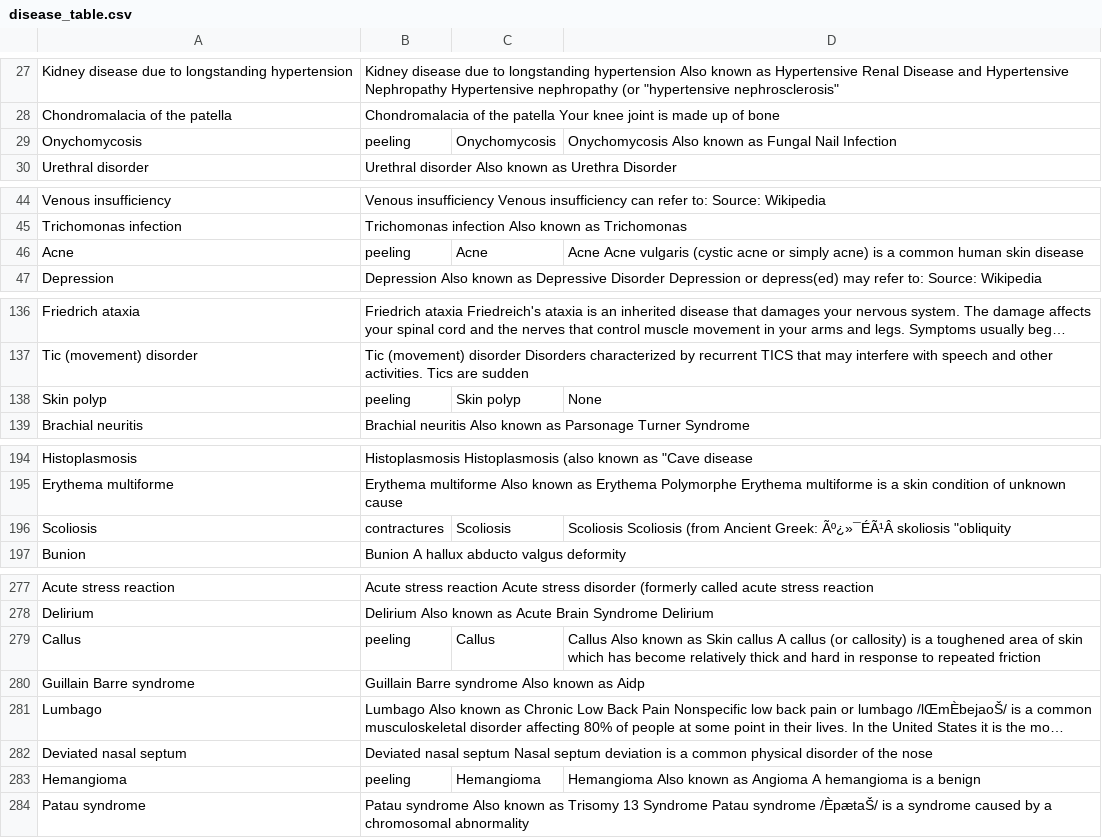
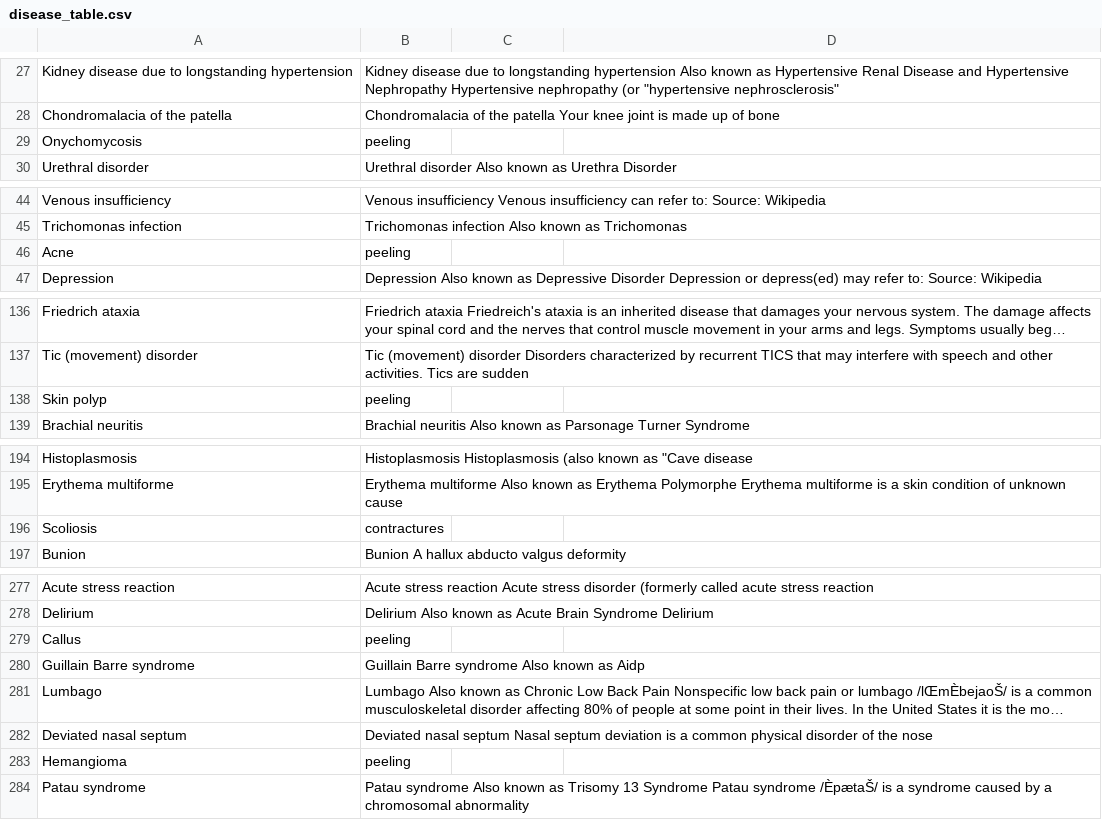
Before and after one commit to jmshima01/WebMDPlus, a CSV file: disease_table.csv, drawn as a sheet; only a part is shown, gaps mark what is left out; long unchanged cells end in …; the diff covers the shown part only; the diff names each change by its address in the sheet, - before the commit and + after, or states it on an @@ line.

```diff
--- a/disease_table.csv
+++ b/disease_table.csv
-C29: Onychomycosis
+C29: (empty)
-D29: Onychomycosis Also known as Fungal Nail Infection
+D29: (empty)
-C46: Acne
+C46: (empty)
-D46: Acne Acne vulgaris (cystic acne or simply acne) is a common human skin disease
+D46: (empty)
-C138: Skin polyp
+C138: (empty)
-D138: None
+D138: (empty)
-C196: Scoliosis
+C196: (empty)
-D196: Scoliosis Scoliosis (from Ancient Greek: Ãº¿»¯ÉÃ¹Â skoliosis "obliquity
+D196: (empty)
-C279: Callus
+C279: (empty)
-D279: Callus Also known as Skin callus A callus (or callosity) is a toughened area of skin which has become relatively thick and hard in response to repeated friction
+D279: (empty)
-C283: Hemangioma
+C283: (empty)
-D283: Hemangioma Also known as Angioma A hemangioma is a benign
+D283: (empty)
```
Also changed, not shown: 40 edited cells elsewhere in this file, 1 other file.
